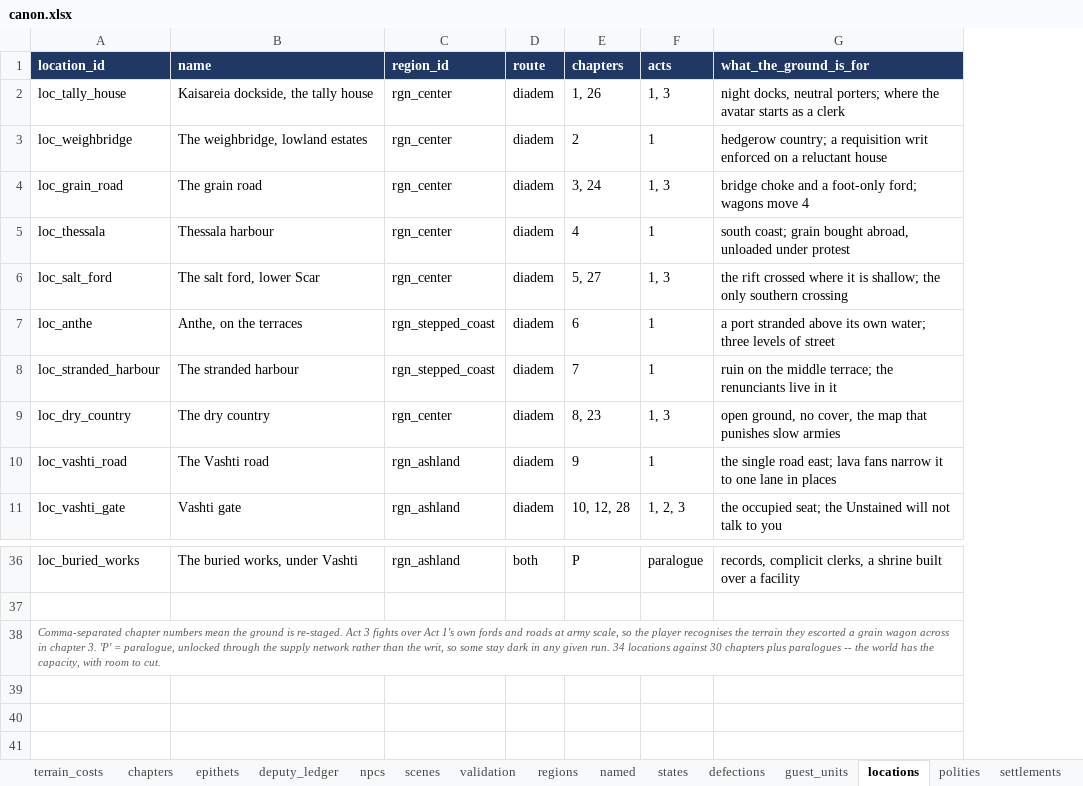
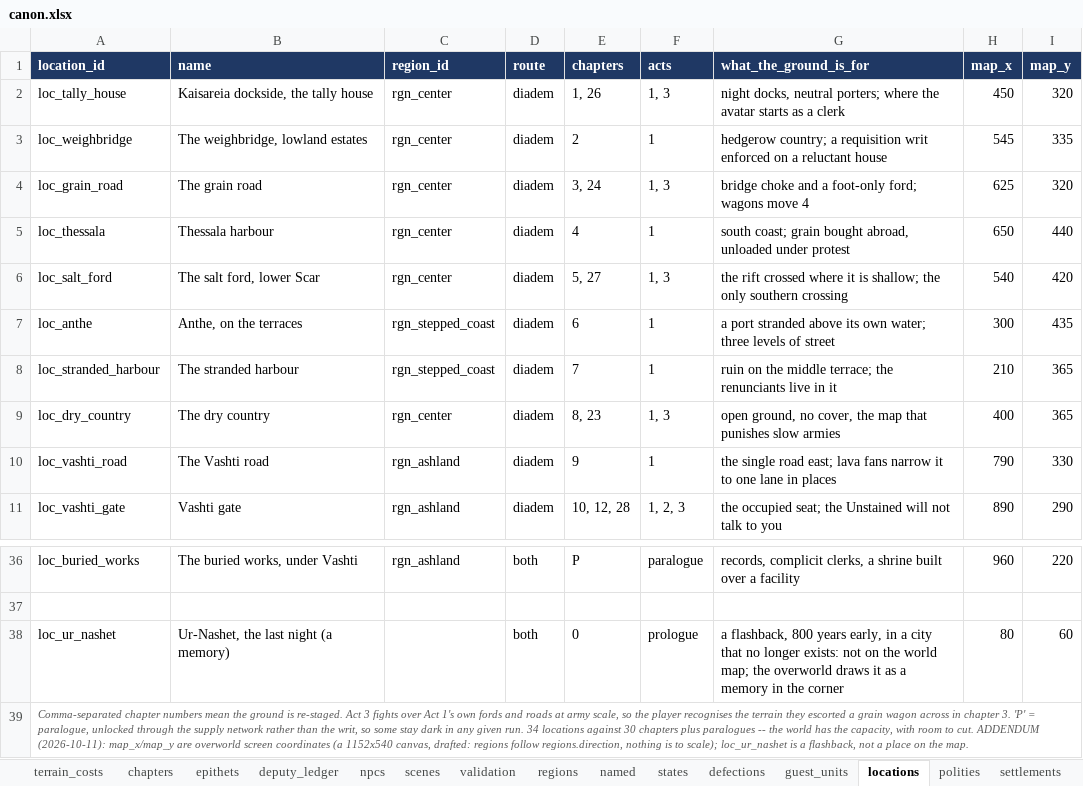
Before and after one commit to nzkogan/srpg1, an Excel workbook: canon.xlsx, sheet locations, drawn as a sheet; only a part is shown, gaps mark what is left out; values as stored, in another font and other column widths than the file's, no borders; addresses are those after the commit; the diff names each change by its address in the sheet, - before the commit and + after, or states it on an @@ line.

```diff
--- a/canon.xlsx (sheet locations)
+++ b/canon.xlsx (sheet locations)
+column H (map_x), rows 2-11: 450 | 545 | 625 | 650 | 540 | 300 | 210 | 400 | 790 | 890; row 36: 960
+column I (map_y), rows 2-11: 320 | 335 | 320 | 440 | 420 | 435 | 365 | 365 | 330 | 290; row 36: 220
+row 38: loc_ur_nashet | Ur-Nashet, the last night (a memory) |  | both | 0 | prologue | a flashback, 800 years early, in a city that no longer exists: not on the world map; the overworld draws it as a memory in the corner | 80 | 60
-A39 (location_id): …to cut.
+A39 (location_id): …to cut. ADDENDUM (2026-10-11): map_x/map_y are overworld screen coordinates (a 1152x540 canvas, drafted: regions follow regions.direction, nothing is to scale); loc_ur_nashet is a flashback, not a place on the map.
```
Also changed, not shown: sheet chapters, other sheet tabs, 11 other files.
